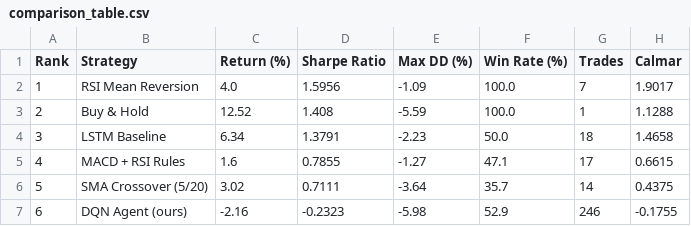
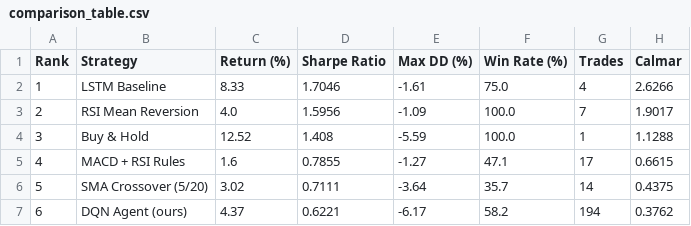
Before and after one commit to Ella0921/dqn-trading-pipeline, a CSV file: results/comparison_table.csv, drawn as a sheet.

```diff
--- a/results/comparison_table.csv
+++ b/results/comparison_table.csv
@@ -1,7 +1,7 @@
 Rank,Strategy,Return (%),Sharpe Ratio,Max DD (%),Win Rate (%),Trades,Calmar
-1,RSI Mean Reversion,4.0,1.5956,-1.09,100.0,7,1.9017
-2,Buy & Hold,12.52,1.408,-5.59,100.0,1,1.1288
-3,LSTM Baseline,6.34,1.3791,-2.23,50.0,18,1.4658
+1,LSTM Baseline,8.33,1.7046,-1.61,75.0,4,2.6266
+2,RSI Mean Reversion,4.0,1.5956,-1.09,100.0,7,1.9017
+3,Buy & Hold,12.52,1.408,-5.59,100.0,1,1.1288
 4,MACD + RSI Rules,1.6,0.7855,-1.27,47.1,17,0.6615
 5,SMA Crossover (5/20),3.02,0.7111,-3.64,35.7,14,0.4375
-6,DQN Agent (ours),-2.16,-0.2323,-5.98,52.9,246,-0.1755
+6,DQN Agent (ours),4.37,0.6221,-6.17,58.2,194,0.3762
```
Also changed, not shown: 2 other files.
